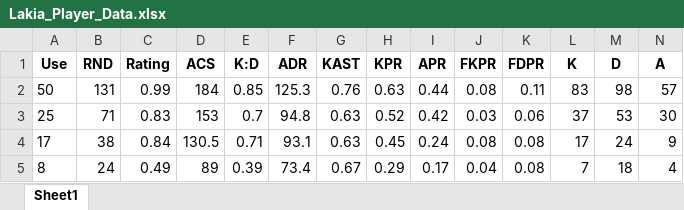
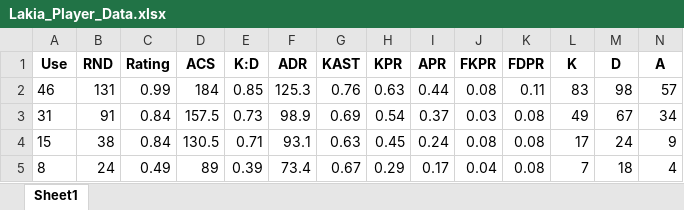
Before and after one commit to ButterM-40/E-Sports-Pedictions, an Excel workbook: Player_Data/Lakia_Player_Data.xlsx, sheet Sheet1, drawn as a sheet; only a part is shown; values as stored, in another font and other column widths than the file's, no borders; removed rows and columns are numbered as before the commit, all else as after; rows hold the shown columns only; the diff names each change by its address in the sheet, - before the commit and + after, or states it on an @@ line.

Commit message:
Different Website Database (https://www.thespike.gg/player/t3xture/13470)

```diff
--- a/Player_Data/Lakia_Player_Data.xlsx (sheet Sheet1)
+++ b/Player_Data/Lakia_Player_Data.xlsx (sheet Sheet1)
-A2 (Use): 50
+A2 (Use): 46
-row 3: 25 | 71 | 0.83 | 153 | 0.7 | 94.8 | 0.63 | 0.52 | 0.42 | 0.03 | 0.06 | 37 | 53 | 30
+row 3: 31 | 91 | 0.84 | 157.5 | 0.73 | 98.9 | 0.69 | 0.54 | 0.37 | 0.03 | 0.08 | 49 | 67 | 34
-A4 (Use): 17
+A4 (Use): 15
```
Also changed, not shown: Player_Data/Karon_Player_Data.xlsx, Player_Data/Meteor_Player_Data.xlsx, 4 other files.
